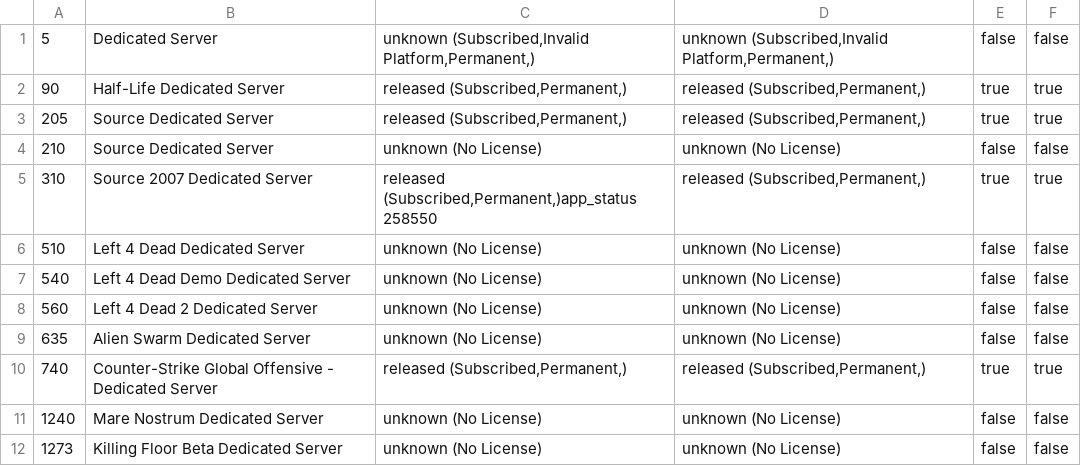
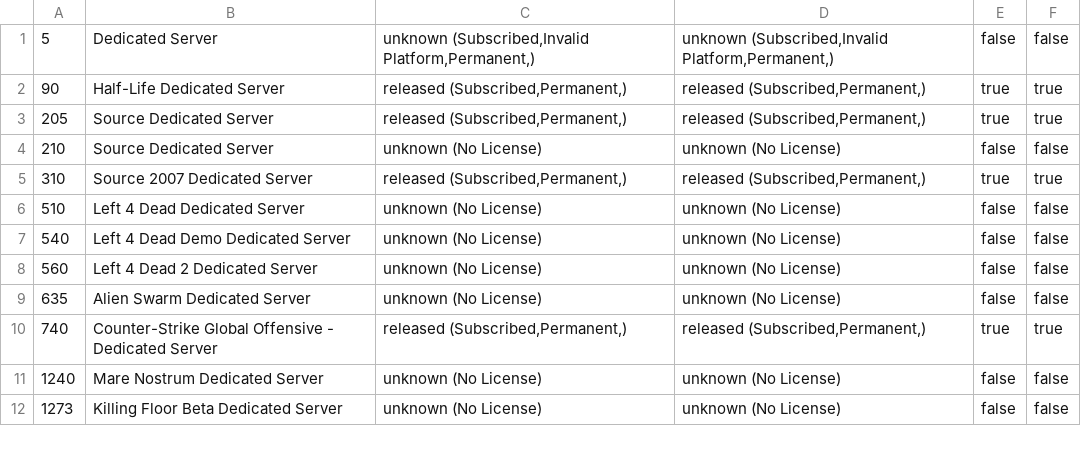
Before and after one commit to dgibbs64/SteamCMD-AppID-List-Servers, a CSV file: steamcmd_appid_servers.csv, drawn as a sheet; only a part is shown.

```diff
--- a/steamcmd_appid_servers.csv
+++ b/steamcmd_appid_servers.csv
@@ -4,3 +4,3 @@
 210,"Source Dedicated Server","unknown (No License)","unknown (No License)",false,false
-310,"Source 2007 Dedicated Server","released (Subscribed,Permanent,)app_status 258550","released (Subscribed,Permanent,)",true,true
+310,"Source 2007 Dedicated Server","released (Subscribed,Permanent,)","released (Subscribed,Permanent,)",true,true
 510,"Left 4 Dead Dedicated Server","unknown (No License)","unknown (No License)",false,false
```
Also changed, not shown: steamcmd_appid_servers_linux.csv, 3 other files.
